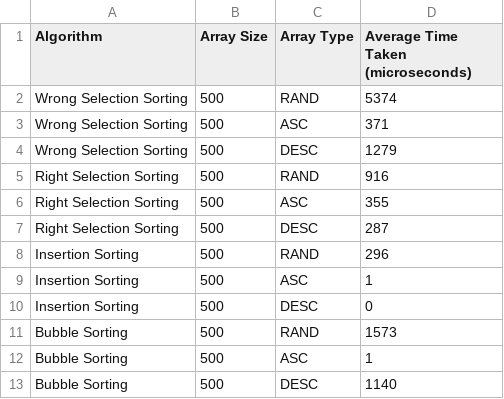
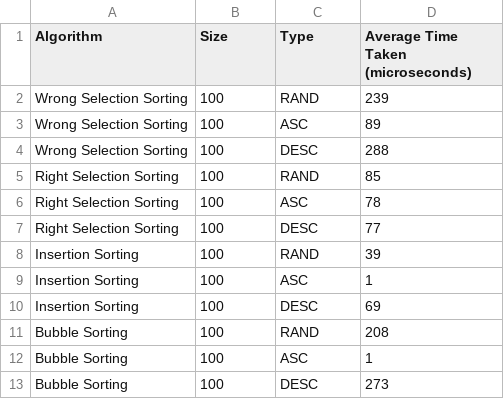
Before and after one commit to mujeebarshad007/DSA, a CSV file: Sortings/1.csv, drawn as a sheet.

```diff
--- a/Sortings/1.csv
+++ b/Sortings/1.csv
@@ -1,13 +1,13 @@
-Algorithm,Array Size,Array Type,Average Time Taken (microseconds)
-Wrong Selection Sorting,500,RAND,5374
-Wrong Selection Sorting,500,ASC,371
-Wrong Selection Sorting,500,DESC,1279
-Right Selection Sorting,500,RAND,916
-Right Selection Sorting,500,ASC,355
-Right Selection Sorting,500,DESC,287
-Insertion Sorting,500,RAND,296
-Insertion Sorting,500,ASC,1
-Insertion Sorting,500,DESC,0
-Bubble Sorting,500,RAND,1573
-Bubble Sorting,500,ASC,1
-Bubble Sorting,500,DESC,1140
+Algorithm,Size, Type,Average Time Taken (microseconds)
+Wrong Selection Sorting,100,RAND,239
+Wrong Selection Sorting,100,ASC,89
+Wrong Selection Sorting,100,DESC,288
+Right Selection Sorting,100,RAND,85
+Right Selection Sorting,100,ASC,78
+Right Selection Sorting,100,DESC,77
+Insertion Sorting,100,RAND,39
+Insertion Sorting,100,ASC,1
+Insertion Sorting,100,DESC,69
+Bubble Sorting,100,RAND,208
+Bubble Sorting,100,ASC,1
+Bubble Sorting,100,DESC,273
```
Also changed, not shown: 4 other files.
